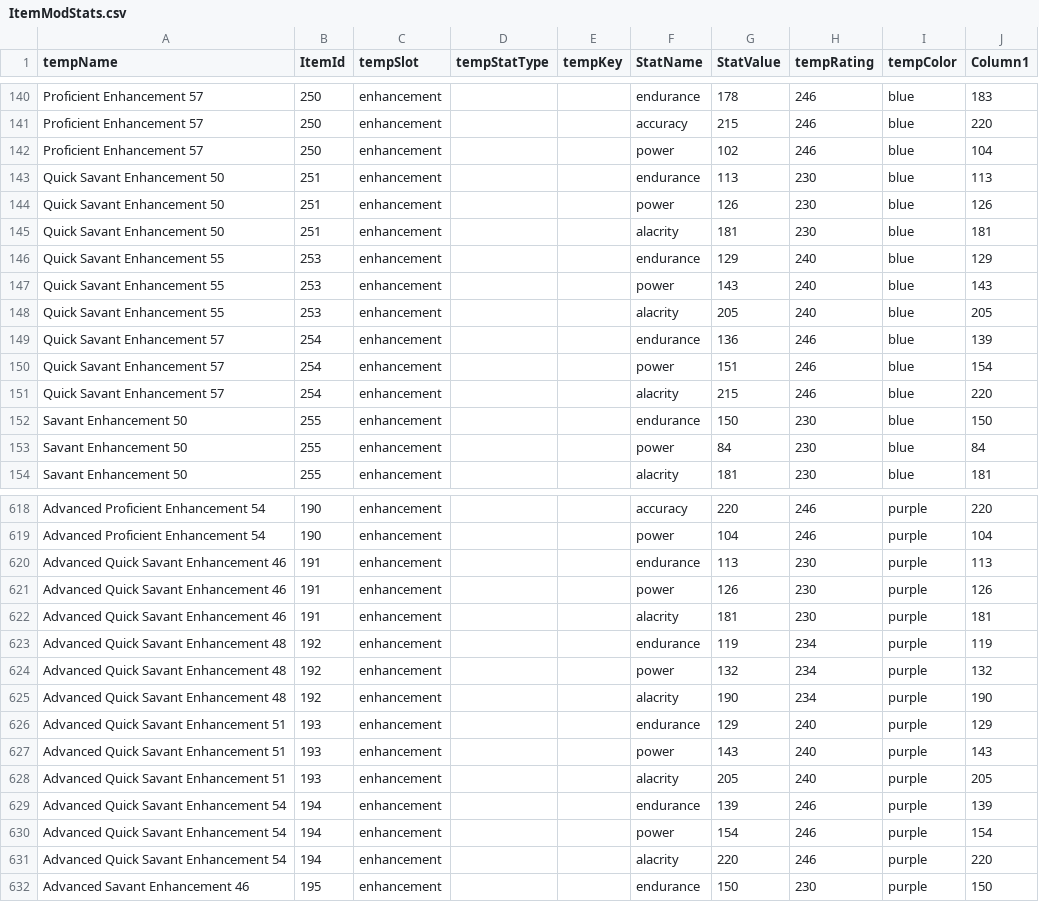
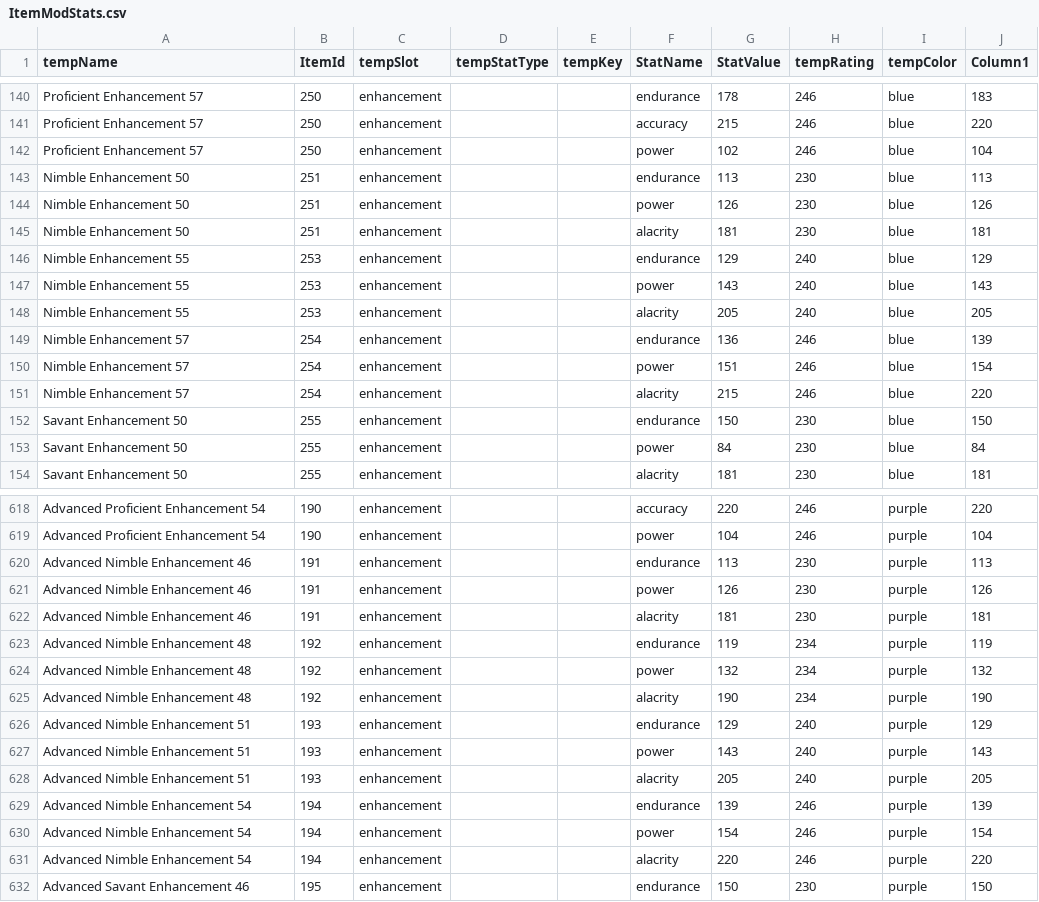
Before and after one commit to Miltios/swtor-charplanner, a CSV file: etc/dbTables/ItemModStats.csv, drawn as a sheet; only a part is shown, gaps mark what is left out; the diff covers the shown part only.

```diff
--- a/etc/dbTables/ItemModStats.csv
+++ b/etc/dbTables/ItemModStats.csv
@@ -142,11 +142,11 @@ Proficient Enhancement 57,250,enhancement,,,accuracy,215,246,blue,220
 Proficient Enhancement 57,250,enhancement,,,power,102,246,blue,104
-Quick Savant Enhancement 50,251,enhancement,,,endurance,113,230,blue,113
-Quick Savant Enhancement 50,251,enhancement,,,power,126,230,blue,126
-Quick Savant Enhancement 50,251,enhancement,,,alacrity,181,230,blue,181
-Quick Savant Enhancement 55,253,enhancement,,,endurance,129,240,blue,129
-Quick Savant Enhancement 55,253,enhancement,,,power,143,240,blue,143
-Quick Savant Enhancement 55,253,enhancement,,,alacrity,205,240,blue,205
-Quick Savant Enhancement 57,254,enhancement,,,endurance,136,246,blue,139
-Quick Savant Enhancement 57,254,enhancement,,,power,151,246,blue,154
-Quick Savant Enhancement 57,254,enhancement,,,alacrity,215,246,blue,220
+Nimble Enhancement 50,251,enhancement,,,endurance,113,230,blue,113
+Nimble Enhancement 50,251,enhancement,,,power,126,230,blue,126
+Nimble Enhancement 50,251,enhancement,,,alacrity,181,230,blue,181
+Nimble Enhancement 55,253,enhancement,,,endurance,129,240,blue,129
+Nimble Enhancement 55,253,enhancement,,,power,143,240,blue,143
+Nimble Enhancement 55,253,enhancement,,,alacrity,205,240,blue,205
+Nimble Enhancement 57,254,enhancement,,,endurance,136,246,blue,139
+Nimble Enhancement 57,254,enhancement,,,power,151,246,blue,154
+Nimble Enhancement 57,254,enhancement,,,alacrity,215,246,blue,220
 Savant Enhancement 50,255,enhancement,,,endurance,150,230,blue,150
@@ -619,14 +619,14 @@ Advanced Proficient Enhancement 54,190,enhancement,,,accuracy,220,246,purple,220
 Advanced Proficient Enhancement 54,190,enhancement,,,power,104,246,purple,104
-Advanced Quick Savant Enhancement 46,191,enhancement,,,endurance,113,230,purple,113
-Advanced Quick Savant Enhancement 46,191,enhancement,,,power,126,230,purple,126
-Advanced Quick Savant Enhancement 46,191,enhancement,,,alacrity,181,230,purple,181
-Advanced Quick Savant Enhancement 48,192,enhancement,,,endurance,119,234,purple,119
-Advanced Quick Savant Enhancement 48,192,enhancement,,,power,132,234,purple,132
-Advanced Quick Savant Enhancement 48,192,enhancement,,,alacrity,190,234,purple,190
-Advanced Quick Savant Enhancement 51,193,enhancement,,,endurance,129,240,purple,129
-Advanced Quick Savant Enhancement 51,193,enhancement,,,power,143,240,purple,143
-Advanced Quick Savant Enhancement 51,193,enhancement,,,alacrity,205,240,purple,205
-Advanced Quick Savant Enhancement 54,194,enhancement,,,endurance,139,246,purple,139
-Advanced Quick Savant Enhancement 54,194,enhancement,,,power,154,246,purple,154
-Advanced Quick Savant Enhancement 54,194,enhancement,,,alacrity,220,246,purple,220
+Advanced Nimble Enhancement 46,191,enhancement,,,endurance,113,230,purple,113
+Advanced Nimble Enhancement 46,191,enhancement,,,power,126,230,purple,126
+Advanced Nimble Enhancement 46,191,enhancement,,,alacrity,181,230,purple,181
+Advanced Nimble Enhancement 48,192,enhancement,,,endurance,119,234,purple,119
+Advanced Nimble Enhancement 48,192,enhancement,,,power,132,234,purple,132
+Advanced Nimble Enhancement 48,192,enhancement,,,alacrity,190,234,purple,190
+Advanced Nimble Enhancement 51,193,enhancement,,,endurance,129,240,purple,129
+Advanced Nimble Enhancement 51,193,enhancement,,,power,143,240,purple,143
+Advanced Nimble Enhancement 51,193,enhancement,,,alacrity,205,240,purple,205
+Advanced Nimble Enhancement 54,194,enhancement,,,endurance,139,246,purple,139
+Advanced Nimble Enhancement 54,194,enhancement,,,power,154,246,purple,154
+Advanced Nimble Enhancement 54,194,enhancement,,,alacrity,220,246,purple,220
 Advanced Savant Enhancement 46,195,enhancement,,,endurance,150,230,purple,150
```
Also changed, not shown: 33 edited cells elsewhere in this file, etc/dbTables/ItemContents.csv, etc/dbTables/ItemModSpecs.csv, 1 other file.
